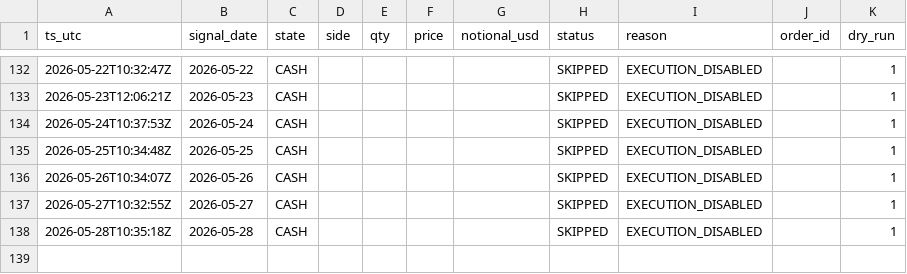
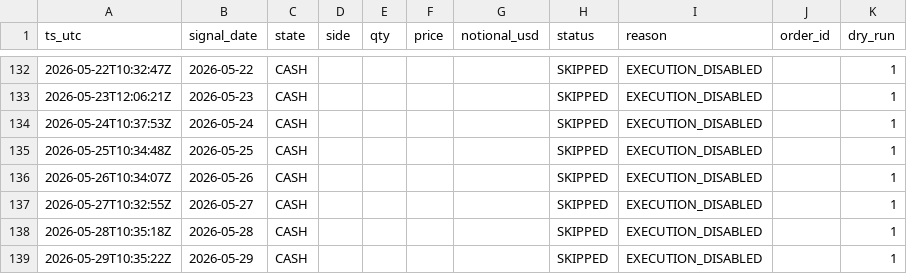
Before and after one commit to Naito-Dev/genki-btc-archive-public, a CSV file: data/btcsignal_execution_log.csv, drawn as a sheet; only a part is shown, gaps mark what is left out; the diff names each change by its address in the sheet, - before the commit and + after, or states it on an @@ line.

```diff
--- a/data/btcsignal_execution_log.csv
+++ b/data/btcsignal_execution_log.csv
+row 139: 2026-05-29T10:35:22Z | 2026-05-29 | CASH |  |  |  |  | SKIPPED | EXECUTION_DISABLED |  | 1
```
Also changed, not shown: 6 other files.
